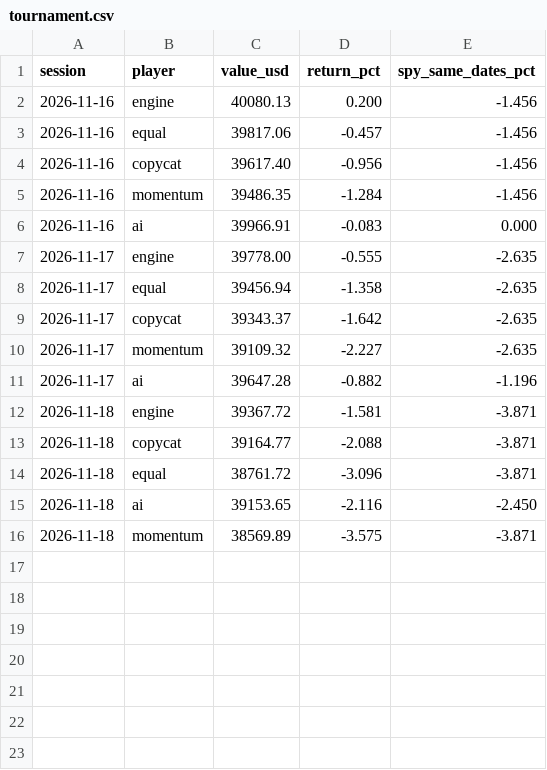
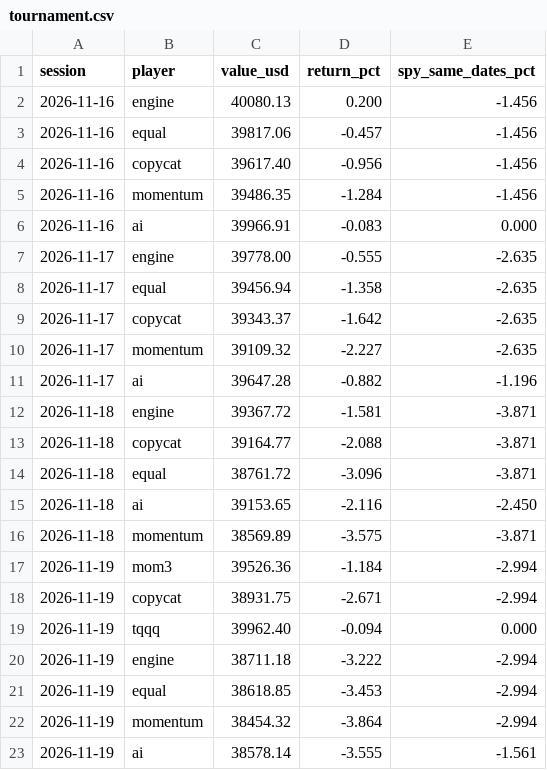
Before and after one commit to Tuvshee555/ai-trader, a CSV file: trader/engine/tournament.csv, drawn as a sheet; the diff names each change by its address in the sheet, - before the commit and + after, or states it on an @@ line.

```diff
--- a/trader/engine/tournament.csv
+++ b/trader/engine/tournament.csv
+row 17: 2026-11-19 | mom3 | 39526.36 | -1.184 | -2.994
+row 18: 2026-11-19 | copycat | 38931.75 | -2.671 | -2.994
+row 19: 2026-11-19 | tqqq | 39962.40 | -0.094 | 0.000
+row 20: 2026-11-19 | engine | 38711.18 | -3.222 | -2.994
+row 21: 2026-11-19 | equal | 38618.85 | -3.453 | -2.994
+row 22: 2026-11-19 | momentum | 38454.32 | -3.864 | -2.994
+row 23: 2026-11-19 | ai | 38578.14 | -3.555 | -1.561
```
Also changed, not shown: trader/engine/history.csv, 4 other files.
